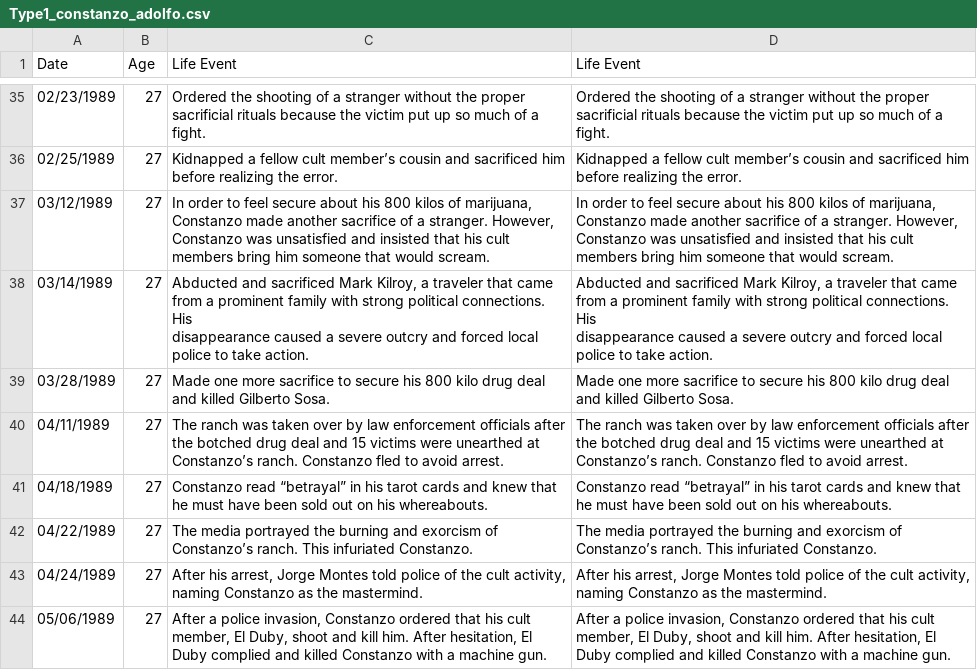
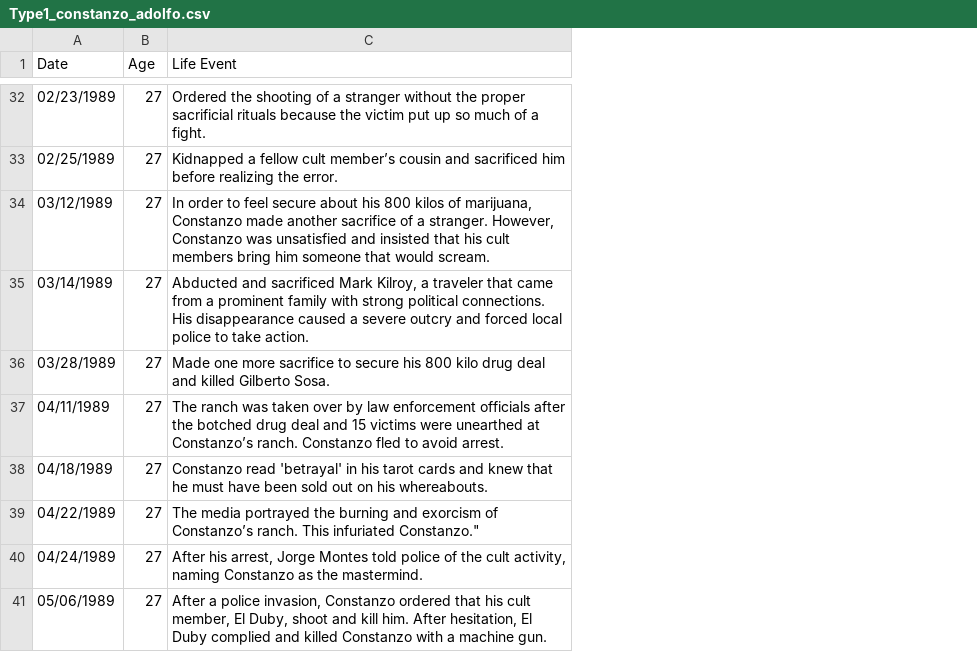
Before and after one commit to ajithksenthil/CrimeArchetypes, a CSV file: mnt/data/csv/Type1_constanzo_adolfo.csv, drawn as a sheet; only a part is shown, gaps mark what is left out; removed rows and columns are numbered as before the commit, all else as after; ↵ is a line break in a cell; the diff covers the shown part only; the diff names each change by its address in the sheet, - before the commit and + after, or states it on an @@ line.

Commit message:
CLEANED_Type1_constanzo_adolfo.csv

```diff
--- a/mnt/data/csv/Type1_constanzo_adolfo.csv
+++ b/mnt/data/csv/Type1_constanzo_adolfo.csv
-column D (Life Event), rows 35-44: Ordered the shooting of a stranger without the proper sacrificial rituals because the victim put up so much of a fight. | Kidnapped a fellow cult member’s cousin and sacrificed him before realizing the error. | In order to feel secure about his 800 kilos of marijuana, Constanzo made another sacrifice of a stranger. However, Constanzo was unsatisfied and insisted that his cult members bring him someone that would scream. | Abducted and sacrificed Mark Kilroy, a traveler that came from a prominent family with strong political connections. His ↵ disappearance caused a severe outcry and forced local police to take action. | Made one more sacrifice to secure his 800 kilo drug deal and killed Gilberto Sosa. | The ranch was taken over by law enforcement officials after the botched drug deal and 15 victims were unearthed at Constanzo’s ranch. Constanzo fled to avoid arrest. | Constanzo read “betrayal” in his tarot cards and knew that he must have been sold out on his whereabouts. | The media portrayed the burning and exorcism of Constanzo’s ranch. This infuriated Constanzo. | After his arrest, Jorge Montes told police of the cult activity, naming Constanzo as the mastermind. | After a police invasion, Constanzo ordered that his cult member, El Duby, shoot and kill him. After hesitation, El Duby complied and killed Constanzo with a machine gun.
-C35 (Life Event): …take action.
+C35 (Life Event): …take action.
-C38 (Life Event): Constanzo read “betrayal” in his…
+C38 (Life Event): Constanzo read 'betrayal' in his…
-C39 (Life Event): …This infuriated Constanzo.
+C39 (Life Event): …This infuriated Constanzo."
```
Also changed, not shown: 3 removed rows and 12 edited cells elsewhere in this file.
